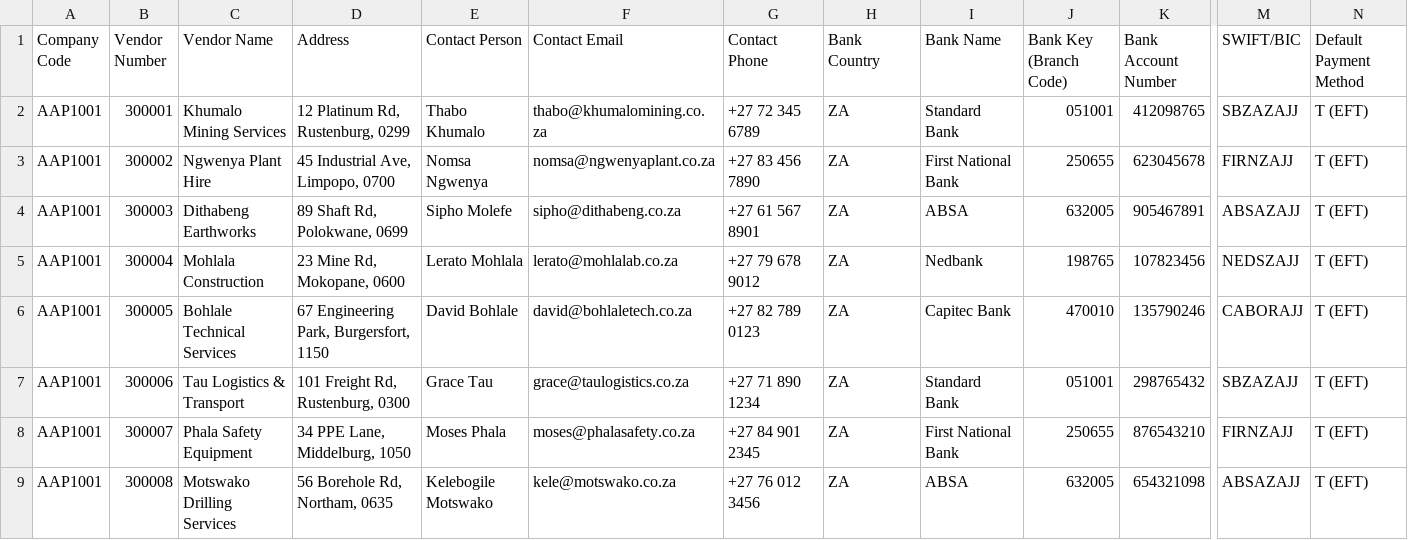
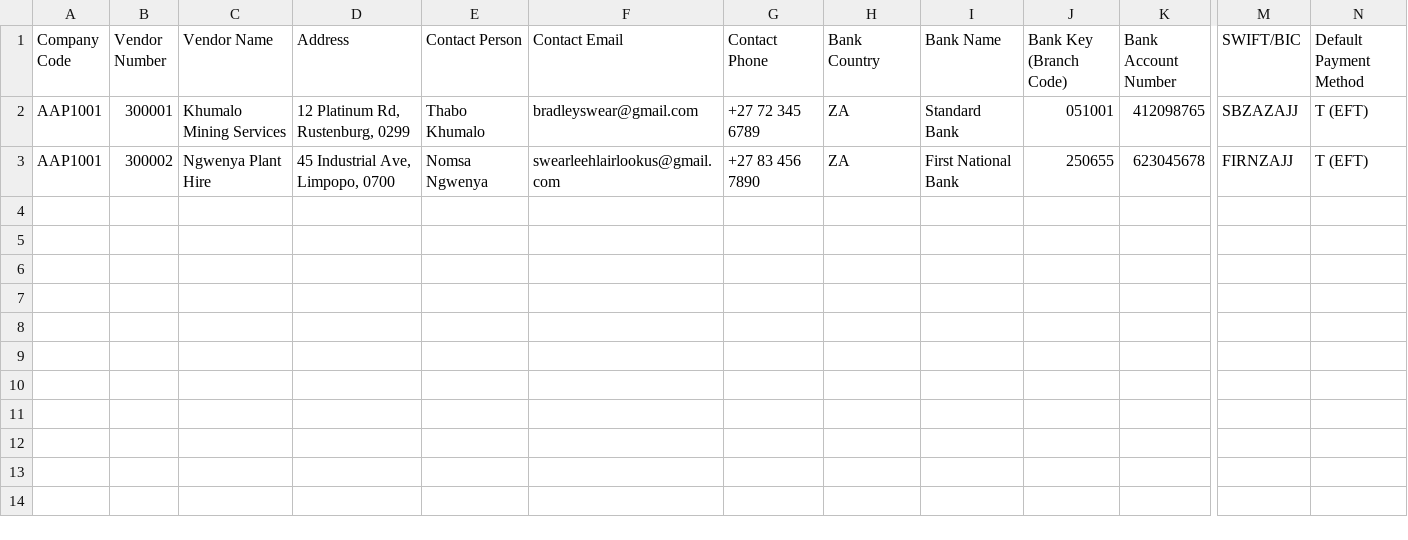
Before and after one commit to amk13360-jpg/futurecashflow, a CSV file: vendor-data-AAP1001.csv, drawn as a sheet; only a part is shown, gaps mark what is left out; rows hold the shown columns only; the diff names each change by its address in the sheet, - before the commit and + after, or states it on an @@ line.

Commit message:
fix: update contact emails for vendors in vendor-data-AAP1001.csv

```diff
--- a/vendor-data-AAP1001.csv
+++ b/vendor-data-AAP1001.csv
-F2 (Contact Email): thabo@khumalomining.co.za
+F2 (Contact Email): bradleyswear@gmail.com
-F3 (Contact Email): nomsa@ngwenyaplant.co.za
+F3 (Contact Email): swearleehlairlookus@gmail.com
-row 4: AAP1001 | 300003 | Dithabeng Earthworks | 89 Shaft Rd, Polokwane, 0699 | Sipho Molefe | sipho@dithabeng.co.za | +27 61 567 8901 | ZA | ABSA | 632005 | 905467891 | ABSAZAJJ | T (EFT)
-row 5: AAP1001 | 300004 | Mohlala Construction | 23 Mine Rd, Mokopane, 0600 | Lerato Mohlala | lerato@mohlalab.co.za | +27 79 678 9012 | ZA | Nedbank | 198765 | 107823456 | NEDSZAJJ | T (EFT)
-row 6: AAP1001 | 300005 | Bohlale Technical Services | 67 Engineering Park, Burgersfort, 1150 | David Bohlale | david@bohlaletech.co.za | +27 82 789 0123 | ZA | Capitec Bank | 470010 | 135790246 | CABORAJJ | T (EFT)
-row 7: AAP1001 | 300006 | Tau Logistics & Transport | 101 Freight Rd, Rustenburg, 0300 | Grace Tau | grace@taulogistics.co.za | +27 71 890 1234 | ZA | Standard Bank | 051001 | 298765432 | SBZAZAJJ | T (EFT)
-row 8: AAP1001 | 300007 | Phala Safety Equipment | 34 PPE Lane, Middelburg, 1050 | Moses Phala | moses@phalasafety.co.za | +27 84 901 2345 | ZA | First National Bank | 250655 | 876543210 | FIRNZAJJ | T (EFT)
-row 9: AAP1001 | 300008 | Motswako Drilling Services | 56 Borehole Rd, Northam, 0635 | Kelebogile Motswako | kele@motswako.co.za | +27 76 012 3456 | ZA | ABSA | 632005 | 654321098 | ABSAZAJJ | T (EFT)
```
Also changed, not shown: ap-upload-AAP1001.csv.
